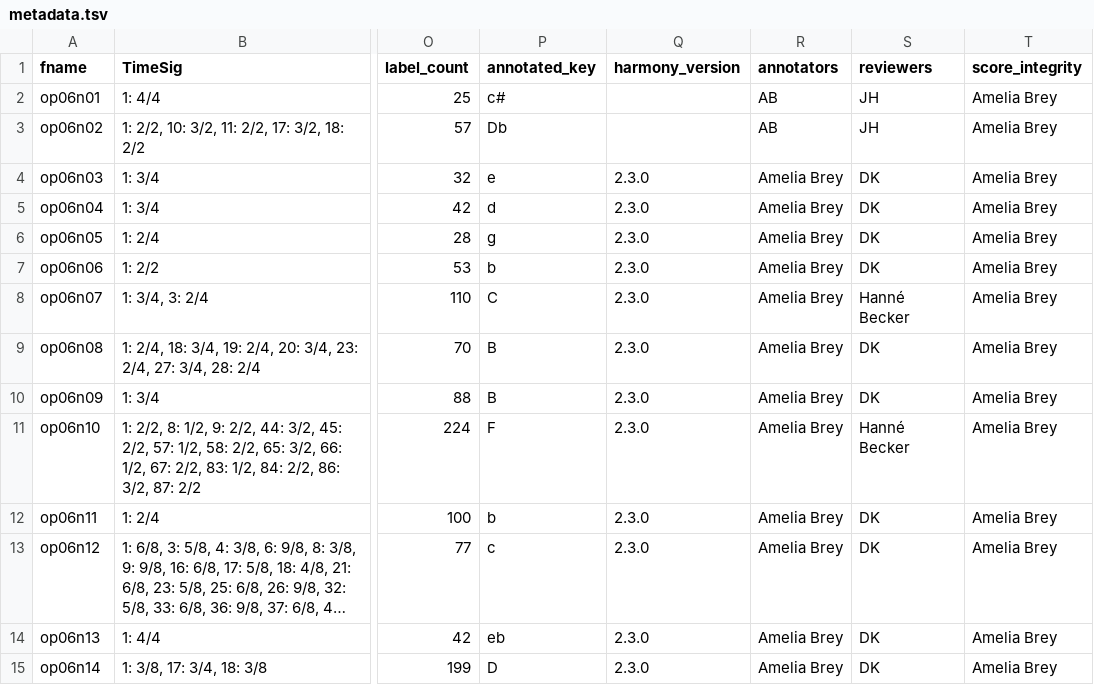
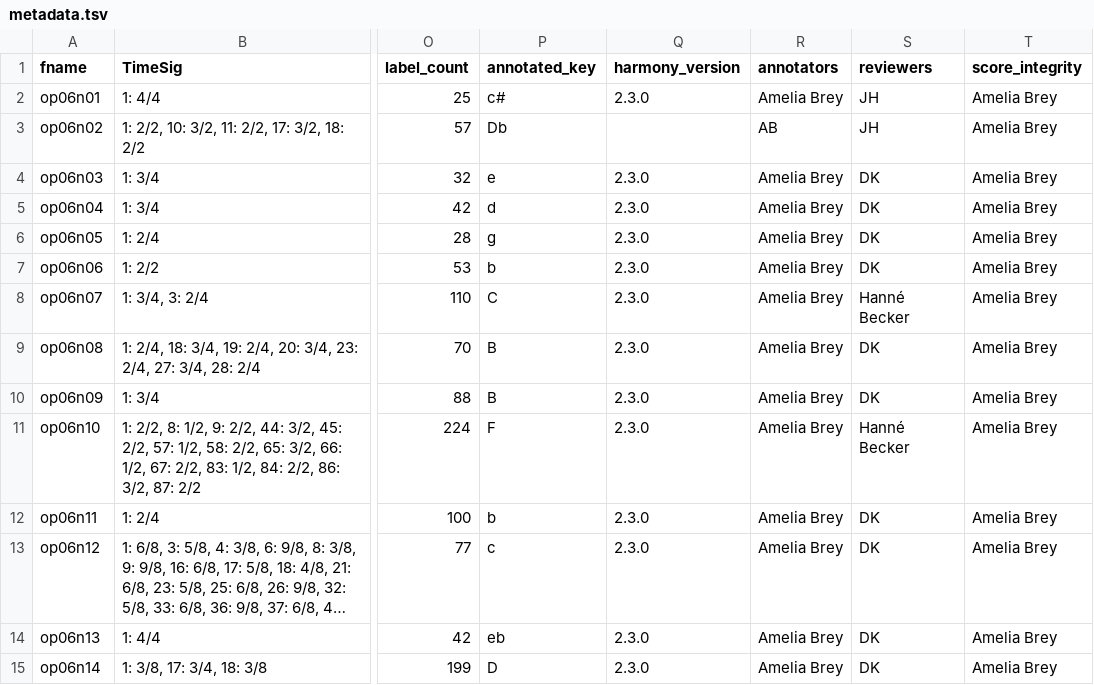
Before and after one commit to DCMLab/bartok_bagatelles, a TSV file: metadata.tsv, drawn as a sheet; only a part is shown, gaps mark what is left out; long unchanged cells end in …; the diff names each change by its address in the sheet, - before the commit and + after, or states it on an @@ line.

```diff
--- a/metadata.tsv
+++ b/metadata.tsv
-Q2 (harmony_version): (empty)
+Q2 (harmony_version): 2.3.0
-R2 (annotators): AB
+R2 (annotators): Amelia Brey
```
Also changed, not shown: 2 other files.
